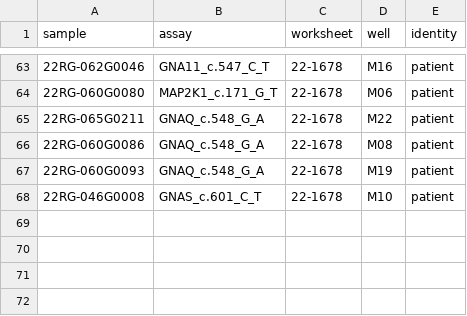
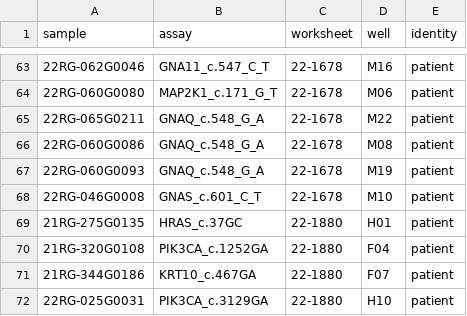
Before and after one commit to joeshaw824/ddpcr_mosaicism, a CSV file: resources/ddpcr_wells_ngs_comparison.csv, drawn as a sheet; only a part is shown, gaps mark what is left out.

```diff
--- a/resources/ddpcr_wells_ngs_comparison.csv
+++ b/resources/ddpcr_wells_ngs_comparison.csv
@@ -68 +68,5 @@ sample,assay,worksheet,well,identity
 22RG-046G0008,GNAS_c.601_C_T,22-1678,M10,patient
+21RG-275G0135,HRAS_c.37GC,22-1880,H01,patient
+21RG-320G0108,PIK3CA_c.1252GA,22-1880,F04,patient
+21RG-344G0186,KRT10_c.467GA,22-1880,F07,patient
+22RG-025G0031,PIK3CA_c.3129GA,22-1880,H10,patient
```
Also changed, not shown: resources/mosaicism_analysis_wells.csv, resources/ngs_results.csv, 5 other files.
